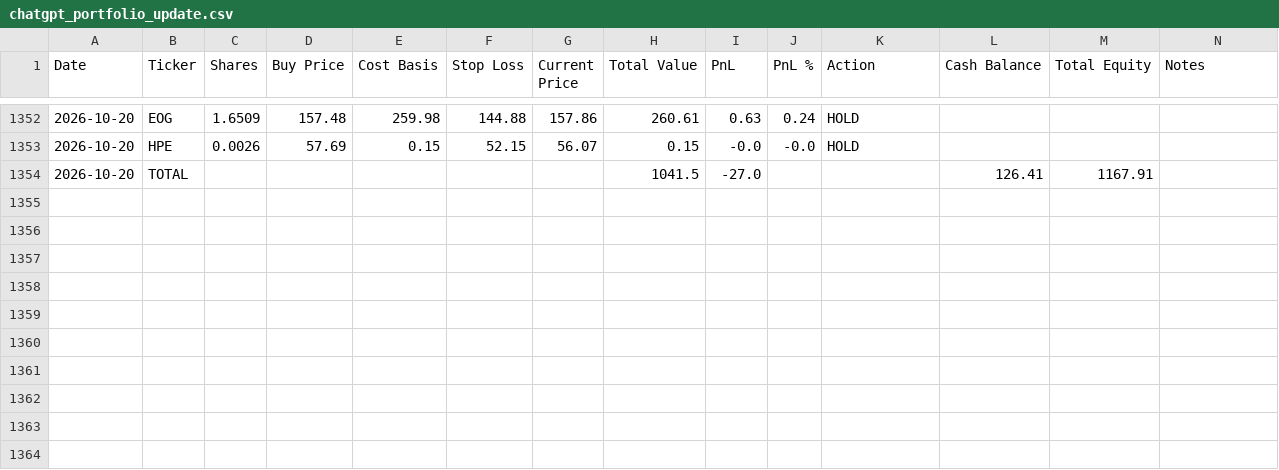
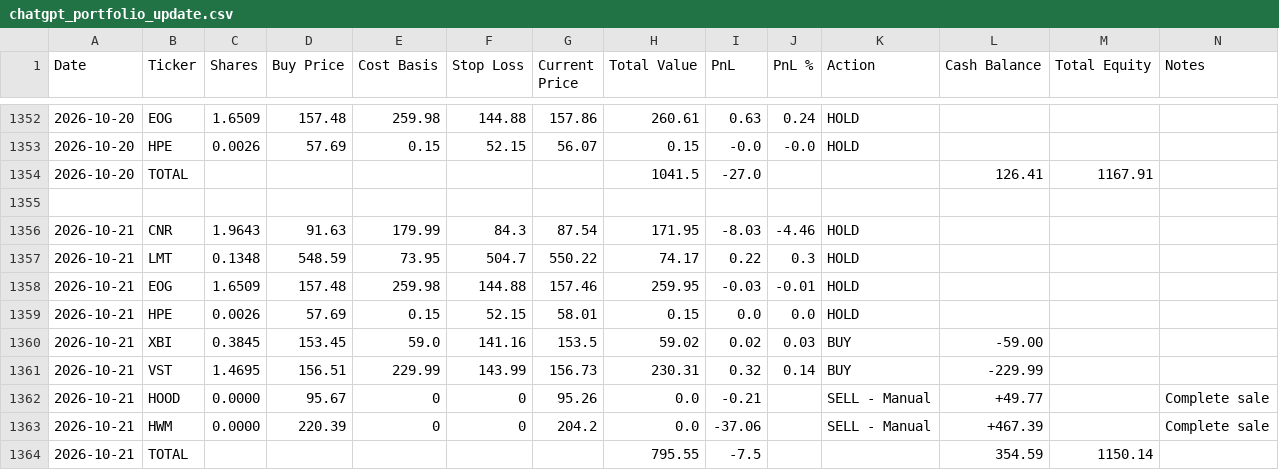
Before and after one commit to ofergr/ChatGPT-Micro-Cap-Experiment, a CSV file: Start Your Own/chatgpt_portfolio_update.csv, drawn as a sheet; only a part is shown, gaps mark what is left out.

```diff
--- a/Start Your Own/chatgpt_portfolio_update.csv
+++ b/Start Your Own/chatgpt_portfolio_update.csv
@@ -1354 +1354,11 @@ Date,Ticker,Shares,Buy Price,Cost Basis,Stop Loss,Current Price,Total Value,PnL,
 2026-10-20,TOTAL,,,,,,1041.5,-27.0,,,126.41,1167.91,
+,,,,,,,,,,,,,
+2026-10-21,CNR,1.9643,91.63,179.99,84.3,87.54,171.95,-8.03,-4.46,HOLD,,,
+2026-10-21,LMT,0.1348,548.59,73.95,504.7,550.22,74.17,0.22,0.3,HOLD,,,
+2026-10-21,EOG,1.6509,157.48,259.98,144.88,157.46,259.95,-0.03,-0.01,HOLD,,,
+2026-10-21,HPE,0.0026,57.69,0.15,52.15,58.01,0.15,0.0,0.0,HOLD,,,
+2026-10-21,XBI,0.3845,153.45,59.0,141.16,153.5,59.02,0.02,0.03,BUY,-59.00,,
+2026-10-21,VST,1.4695,156.51,229.99,143.99,156.73,230.31,0.32,0.14,BUY,-229.99,,
+2026-10-21,HOOD,0.0000,95.67,0,0,95.26,0.0,-0.21,,SELL - Manual,+49.77,,Complete sale
+2026-10-21,HWM,0.0000,220.39,0,0,204.2,0.0,-37.06,,SELL - Manual,+467.39,,Complete sale
+2026-10-21,TOTAL,,,,,,795.55,-7.5,,,354.59,1150.14,
```
Also changed, not shown: Start Your Own/chatgpt_trade_log.csv.
